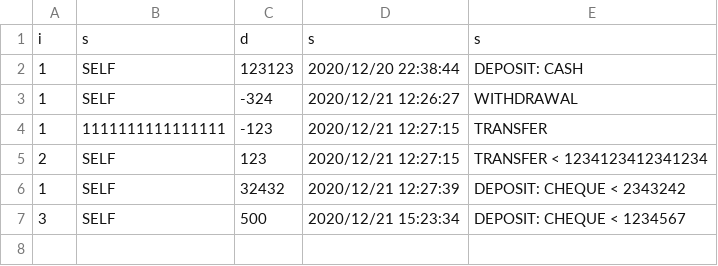
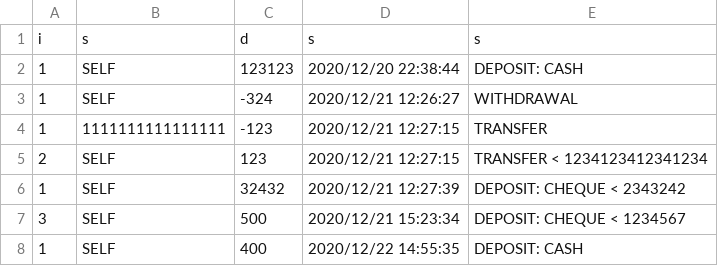
Before and after one commit to beavillata/Bancomat, a CSV file: persistent/movements.csv, drawn as a sheet; the diff names each change by its address in the sheet, - before the commit and + after, or states it on an @@ line.

```diff
--- a/persistent/movements.csv
+++ b/persistent/movements.csv
+row 8: 1 | SELF | 400 | 2020/12/22 14:55:35 | DEPOSIT: CASH
```
Also changed, not shown: 3 other files.
